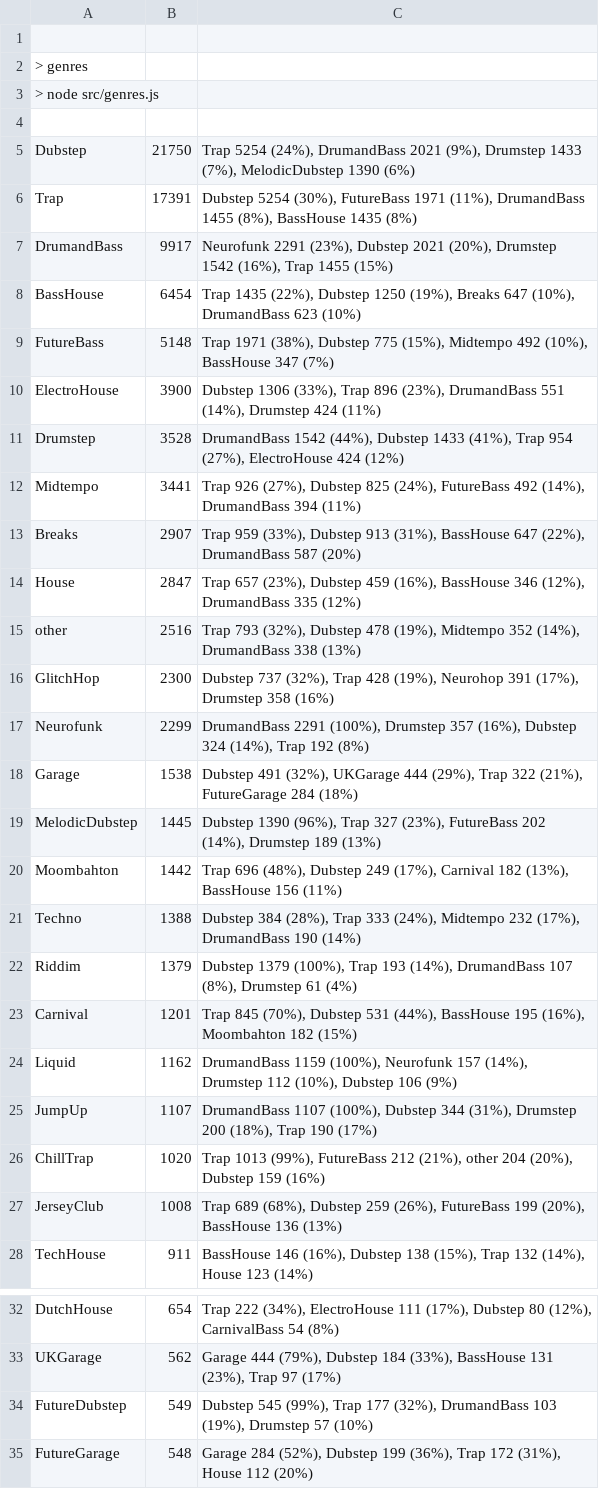
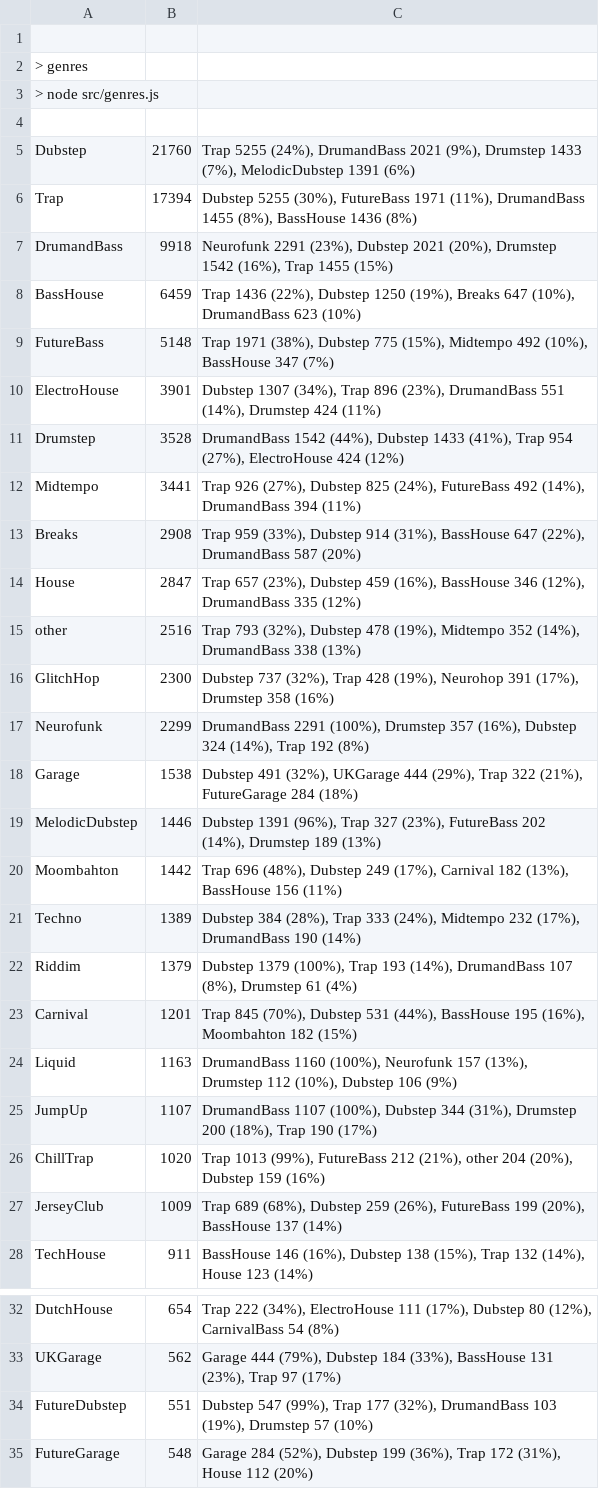
Before and after one commit to cany748/bassland-archive, a TSV file: data/genres.tsv, drawn as a sheet; only a part is shown, gaps mark what is left out; the diff covers the shown part only.

```diff
--- a/data/genres.tsv
+++ b/data/genres.tsv
@@ -4,11 +4,11 @@
 
-Dubstep	21750	Trap 5254 (24%), DrumandBass 2021 (9%), Drumstep 1433 (7%), MelodicDubstep 1390 (6%)
-Trap	17391	Dubstep 5254 (30%), FutureBass 1971 (11%), DrumandBass 1455 (8%), BassHouse 1435 (8%)
-DrumandBass	9917	Neurofunk 2291 (23%), Dubstep 2021 (20%), Drumstep 1542 (16%), Trap 1455 (15%)
-BassHouse	6454	Trap 1435 (22%), Dubstep 1250 (19%), Breaks 647 (10%), DrumandBass 623 (10%)
+Dubstep	21760	Trap 5255 (24%), DrumandBass 2021 (9%), Drumstep 1433 (7%), MelodicDubstep 1391 (6%)
+Trap	17394	Dubstep 5255 (30%), FutureBass 1971 (11%), DrumandBass 1455 (8%), BassHouse 1436 (8%)
+DrumandBass	9918	Neurofunk 2291 (23%), Dubstep 2021 (20%), Drumstep 1542 (16%), Trap 1455 (15%)
+BassHouse	6459	Trap 1436 (22%), Dubstep 1250 (19%), Breaks 647 (10%), DrumandBass 623 (10%)
 FutureBass	5148	Trap 1971 (38%), Dubstep 775 (15%), Midtempo 492 (10%), BassHouse 347 (7%)
-ElectroHouse	3900	Dubstep 1306 (33%), Trap 896 (23%), DrumandBass 551 (14%), Drumstep 424 (11%)
+ElectroHouse	3901	Dubstep 1307 (34%), Trap 896 (23%), DrumandBass 551 (14%), Drumstep 424 (11%)
 Drumstep	3528	DrumandBass 1542 (44%), Dubstep 1433 (41%), Trap 954 (27%), ElectroHouse 424 (12%)
 Midtempo	3441	Trap 926 (27%), Dubstep 825 (24%), FutureBass 492 (14%), DrumandBass 394 (11%)
-Breaks	2907	Trap 959 (33%), Dubstep 913 (31%), BassHouse 647 (22%), DrumandBass 587 (20%)
+Breaks	2908	Trap 959 (33%), Dubstep 914 (31%), BassHouse 647 (22%), DrumandBass 587 (20%)
 House	2847	Trap 657 (23%), Dubstep 459 (16%), BassHouse 346 (12%), DrumandBass 335 (12%)
@@ -18,11 +18,11 @@ Neurofunk	2299	DrumandBass 2291 (100%), Drumstep 357 (16%), Dubstep 324 (14%), T
 Garage	1538	Dubstep 491 (32%), UKGarage 444 (29%), Trap 322 (21%), FutureGarage 284 (18%)
-MelodicDubstep	1445	Dubstep 1390 (96%), Trap 327 (23%), FutureBass 202 (14%), Drumstep 189 (13%)
+MelodicDubstep	1446	Dubstep 1391 (96%), Trap 327 (23%), FutureBass 202 (14%), Drumstep 189 (13%)
 Moombahton	1442	Trap 696 (48%), Dubstep 249 (17%), Carnival 182 (13%), BassHouse 156 (11%)
-Techno	1388	Dubstep 384 (28%), Trap 333 (24%), Midtempo 232 (17%), DrumandBass 190 (14%)
+Techno	1389	Dubstep 384 (28%), Trap 333 (24%), Midtempo 232 (17%), DrumandBass 190 (14%)
 Riddim	1379	Dubstep 1379 (100%), Trap 193 (14%), DrumandBass 107 (8%), Drumstep 61 (4%)
 Carnival	1201	Trap 845 (70%), Dubstep 531 (44%), BassHouse 195 (16%), Moombahton 182 (15%)
-Liquid	1162	DrumandBass 1159 (100%), Neurofunk 157 (14%), Drumstep 112 (10%), Dubstep 106 (9%)
+Liquid	1163	DrumandBass 1160 (100%), Neurofunk 157 (13%), Drumstep 112 (10%), Dubstep 106 (9%)
 JumpUp	1107	DrumandBass 1107 (100%), Dubstep 344 (31%), Drumstep 200 (18%), Trap 190 (17%)
 ChillTrap	1020	Trap 1013 (99%), FutureBass 212 (21%), other 204 (20%), Dubstep 159 (16%)
-JerseyClub	1008	Trap 689 (68%), Dubstep 259 (26%), FutureBass 199 (20%), BassHouse 136 (13%)
+JerseyClub	1009	Trap 689 (68%), Dubstep 259 (26%), FutureBass 199 (20%), BassHouse 137 (14%)
 TechHouse	911	BassHouse 146 (16%), Dubstep 138 (15%), Trap 132 (14%), House 123 (14%)
@@ -33,3 +33,3 @@ DutchHouse	654	Trap 222 (34%), ElectroHouse 111 (17%), Dubstep 80 (12%), Carniva
 UKGarage	562	Garage 444 (79%), Dubstep 184 (33%), BassHouse 131 (23%), Trap 97 (17%)
-FutureDubstep	549	Dubstep 545 (99%), Trap 177 (32%), DrumandBass 103 (19%), Drumstep 57 (10%)
+FutureDubstep	551	Dubstep 547 (99%), Trap 177 (32%), DrumandBass 103 (19%), Drumstep 57 (10%)
 FutureGarage	548	Garage 284 (52%), Dubstep 199 (36%), Trap 172 (31%), House 112 (20%)
```
Also changed, not shown: 3 edited cells elsewhere in this file, 6 other files.
